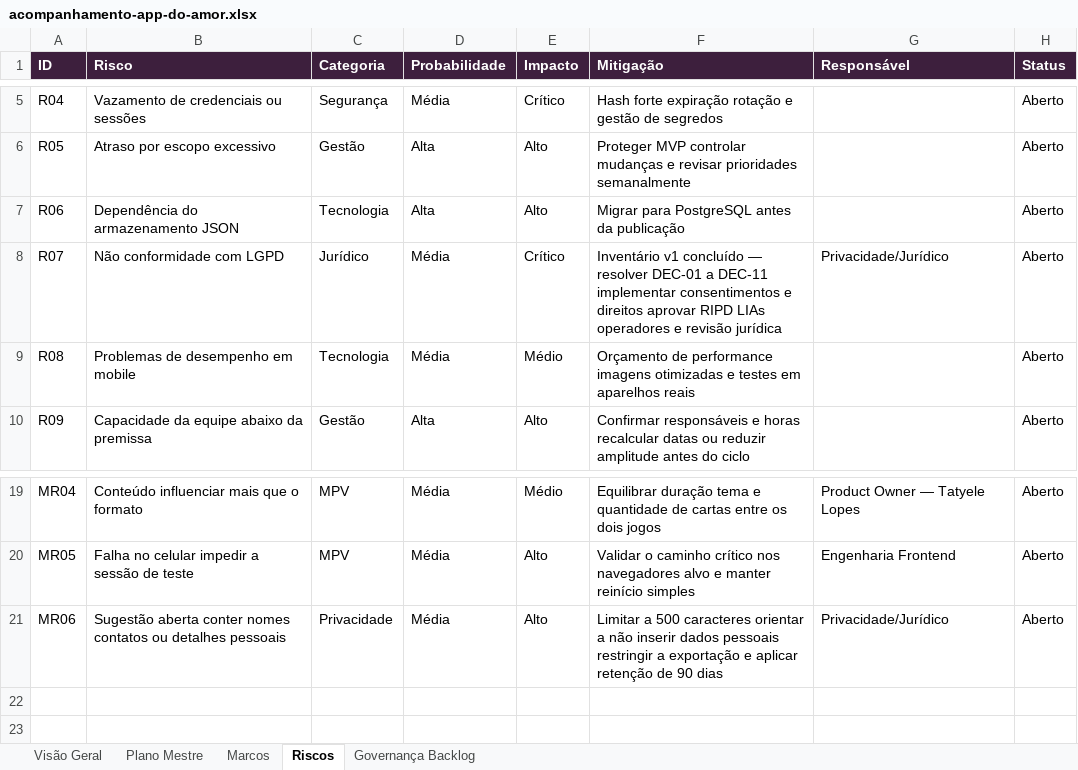
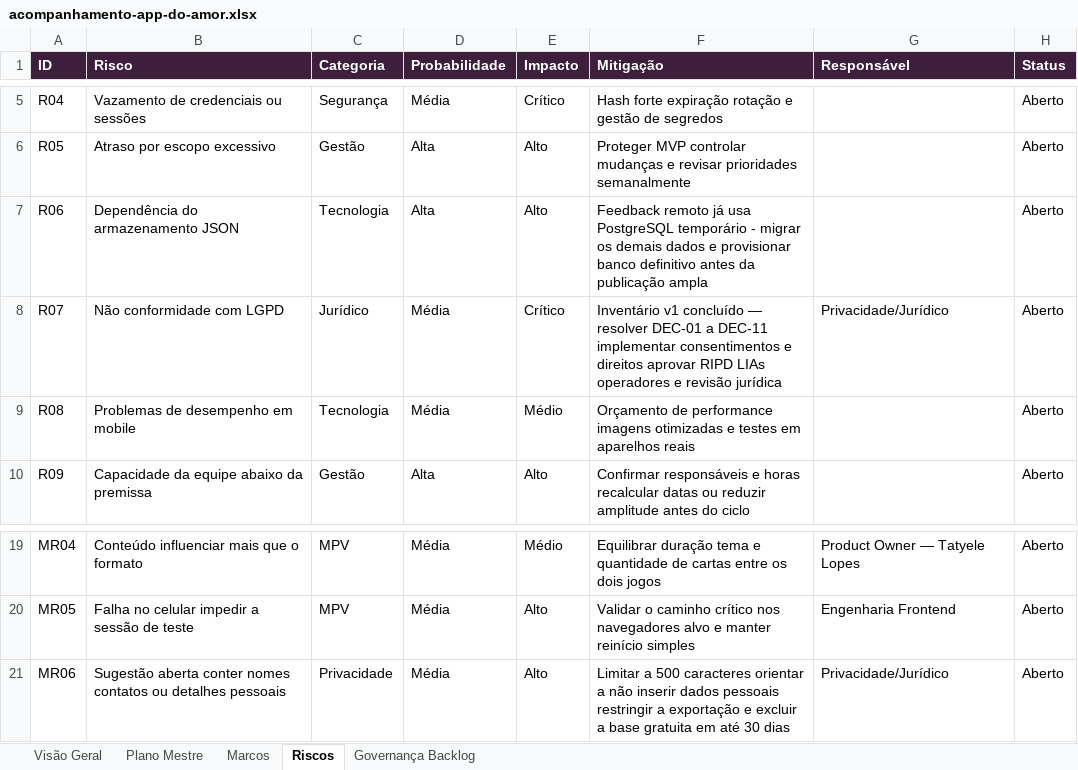
Before and after one commit to tatyelopes/APPDOAMOR, an Excel workbook: Plano de trabalho/acompanhamento-app-do-amor.xlsx, sheet Riscos, drawn as a sheet; only a part is shown, gaps mark what is left out; values as stored, in another font and other column widths than the file's, no borders; the diff names each change by its address in the sheet, - before the commit and + after, or states it on an @@ line.

Commit message:
usa PostgreSQL gratuito para feedback do MPV

```diff
--- a/Plano de trabalho/acompanhamento-app-do-amor.xlsx (sheet Riscos)
+++ b/Plano de trabalho/acompanhamento-app-do-amor.xlsx (sheet Riscos)
-F7 (Mitigação): Migrar para PostgreSQL antes da publicação
+F7 (Mitigação): Feedback remoto já usa PostgreSQL temporário - migrar os demais dados e provisionar banco definitivo antes da publicação ampla
-F21 (Mitigação): …exportação e aplicar retenção de 90 dias
+F21 (Mitigação): …exportação e excluir a base gratuita em até 30 dias
```
Also changed, not shown: sheet Plano Mestre, sheet Visão Geral, 12 other files.
